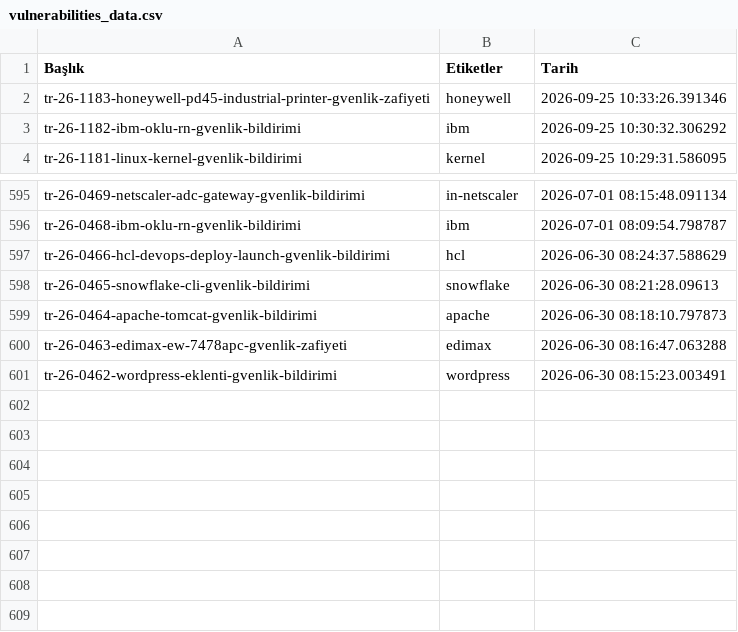
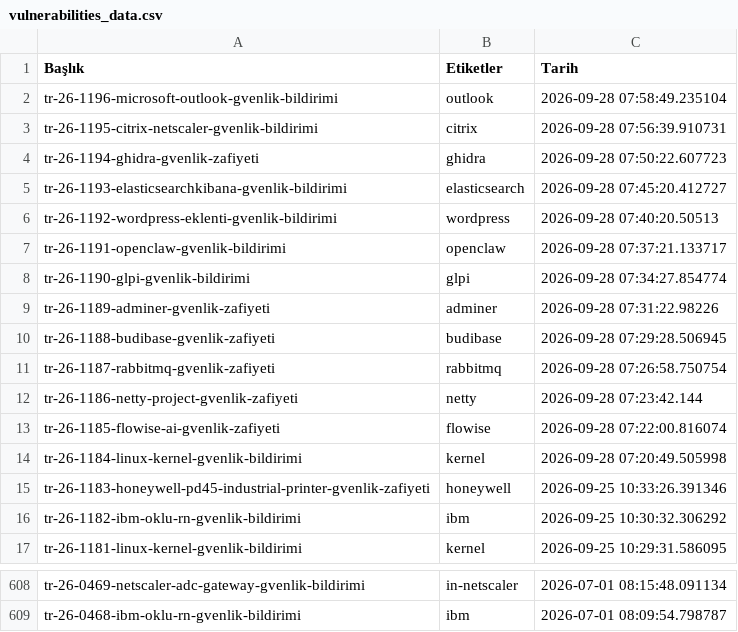
Before and after one commit to emregulerr/usom-zafiyet-panosu, a CSV file: output/vulnerabilities_data.csv, drawn as a sheet; only a part is shown, gaps mark what is left out; removed rows and columns are numbered as before the commit, all else as after; the diff names each change by its address in the sheet, - before the commit and + after, or states it on an @@ line.

```diff
--- a/output/vulnerabilities_data.csv
+++ b/output/vulnerabilities_data.csv
+row 2: tr-26-1196-microsoft-outlook-gvenlik-bildirimi | outlook | 2026-09-28 07:58:49.235104
+row 3: tr-26-1195-citrix-netscaler-gvenlik-bildirimi | citrix | 2026-09-28 07:56:39.910731
+row 4: tr-26-1194-ghidra-gvenlik-zafiyeti | ghidra | 2026-09-28 07:50:22.607723
+row 5: tr-26-1193-elasticsearchkibana-gvenlik-bildirimi | elasticsearch | 2026-09-28 07:45:20.412727
+row 6: tr-26-1192-wordpress-eklenti-gvenlik-bildirimi | wordpress | 2026-09-28 07:40:20.50513
+row 7: tr-26-1191-openclaw-gvenlik-bildirimi | openclaw | 2026-09-28 07:37:21.133717
+row 8: tr-26-1190-glpi-gvenlik-bildirimi | glpi | 2026-09-28 07:34:27.854774
+row 9: tr-26-1189-adminer-gvenlik-zafiyeti | adminer | 2026-09-28 07:31:22.98226
+row 10: tr-26-1188-budibase-gvenlik-zafiyeti | budibase | 2026-09-28 07:29:28.506945
+row 11: tr-26-1187-rabbitmq-gvenlik-zafiyeti | rabbitmq | 2026-09-28 07:26:58.750754
+row 12: tr-26-1186-netty-project-gvenlik-zafiyeti | netty | 2026-09-28 07:23:42.144
+row 13: tr-26-1185-flowise-ai-gvenlik-zafiyeti | flowise | 2026-09-28 07:22:00.816074
+row 14: tr-26-1184-linux-kernel-gvenlik-bildirimi | kernel | 2026-09-28 07:20:49.505998
-row 597: tr-26-0466-hcl-devops-deploy-launch-gvenlik-bildirimi | hcl | 2026-06-30 08:24:37.588629
-row 598: tr-26-0465-snowflake-cli-gvenlik-bildirimi | snowflake | 2026-06-30 08:21:28.09613
-row 599: tr-26-0464-apache-tomcat-gvenlik-bildirimi | apache | 2026-06-30 08:18:10.797873
-row 600: tr-26-0463-edimax-ew-7478apc-gvenlik-zafiyeti | edimax | 2026-06-30 08:16:47.063288
-row 601: tr-26-0462-wordpress-eklenti-gvenlik-bildirimi | wordpress | 2026-06-30 08:15:23.003491
```
Also changed, not shown: 3 other files.
